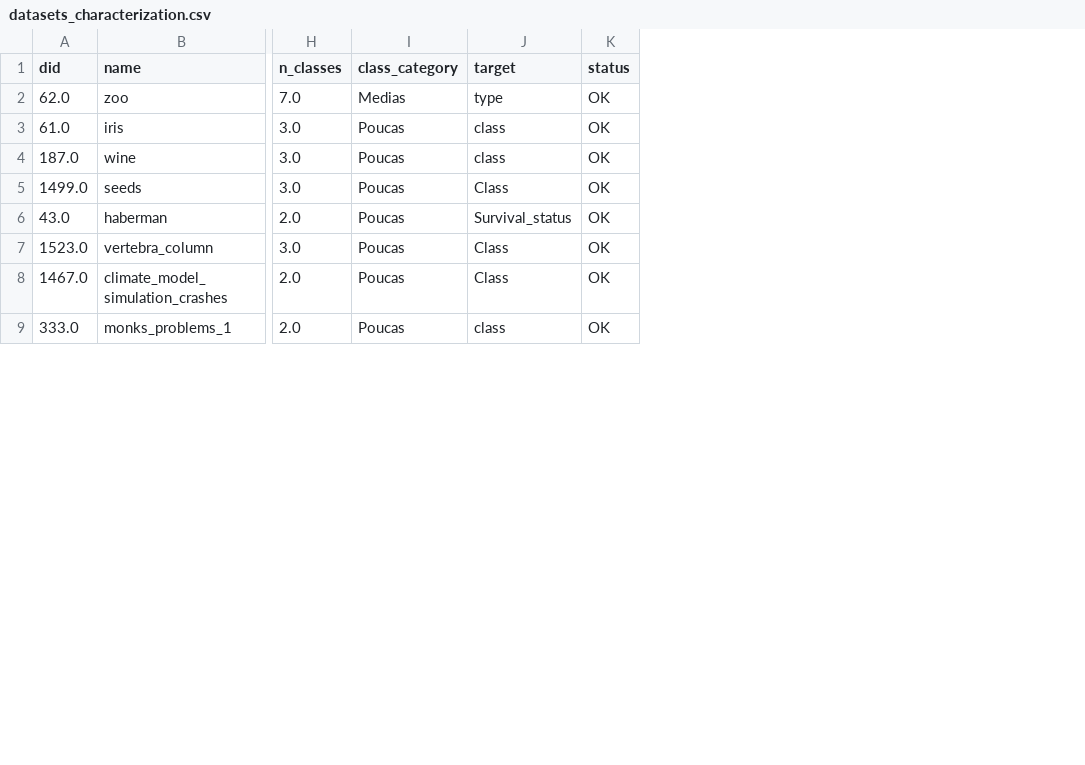
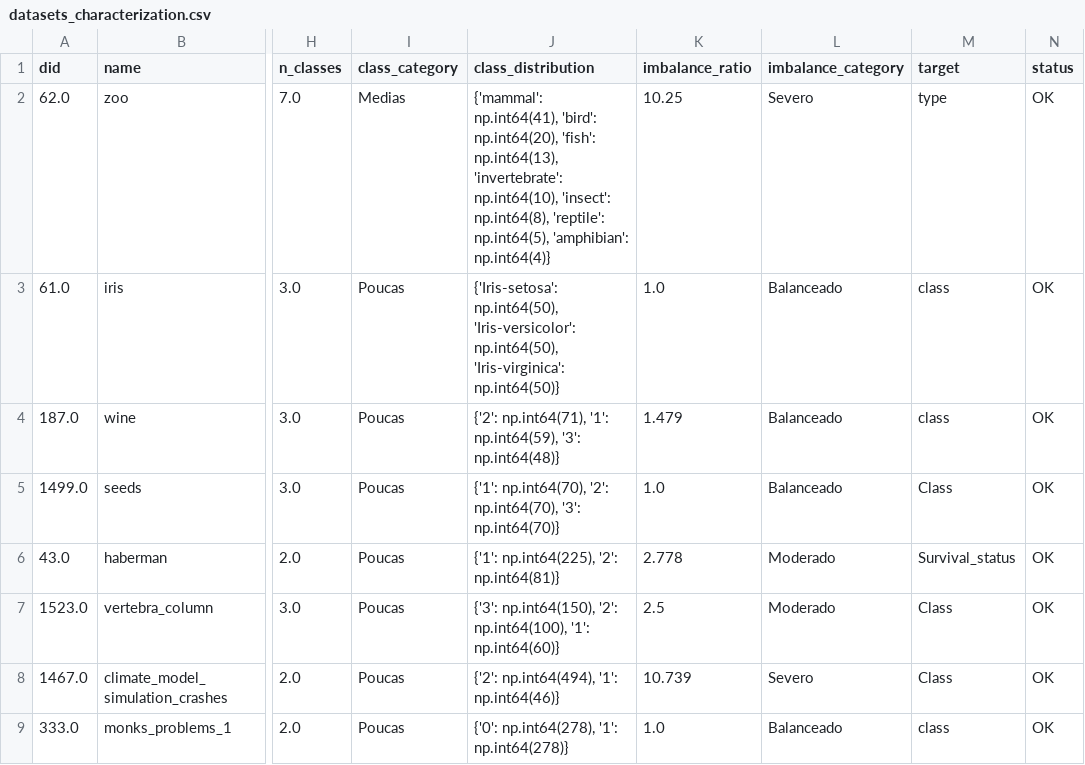
Before and after one commit to Collado1234/FEMa-bases-investigation, a CSV file: datasets_characterization.csv, drawn as a sheet; only a part is shown, gaps mark what is left out; the diff names each change by its address in the sheet, - before the commit and + after, or states it on an @@ line.

```diff
--- a/datasets_characterization.csv
+++ b/datasets_characterization.csv
+column J (class_distribution), rows 2-9: {'mammal': np.int64(41), 'bird': np.int64(20), 'fish': np.int64(13), 'invertebrate': np.int64(10), 'insect': np.int64(8), 'reptile': np.int64(5), 'amphibian': np.int64(4)} | {'Iris-setosa': np.int64(50), 'Iris-versicolor': np.int64(50), 'Iris-virginica': np.int64(50)} | {'2': np.int64(71), '1': np.int64(59), '3': np.int64(48)} | {'1': np.int64(70), '2': np.int64(70), '3': np.int64(70)} | {'1': np.int64(225), '2': np.int64(81)} | {'3': np.int64(150), '2': np.int64(100), '1': np.int64(60)} | {'2': np.int64(494), '1': np.int64(46)} | {'0': np.int64(278), '1': np.int64(278)}
+column K (imbalance_ratio), rows 2-9: 10.25 | 1.0 | 1.479 | 1.0 | 2.778 | 2.5 | 10.739 | 1.0
+column L (imbalance_category), rows 2-9: Severo | Balanceado | Balanceado | Balanceado | Moderado | Moderado | Severo | Balanceado
```
Also changed, not shown: 1 other file.
